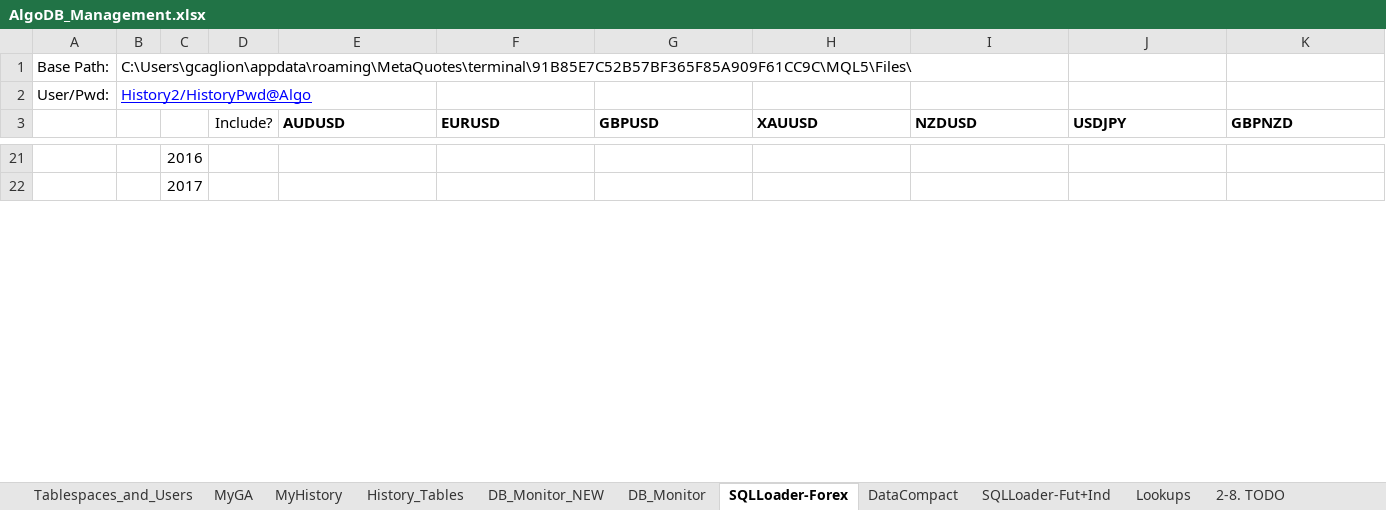
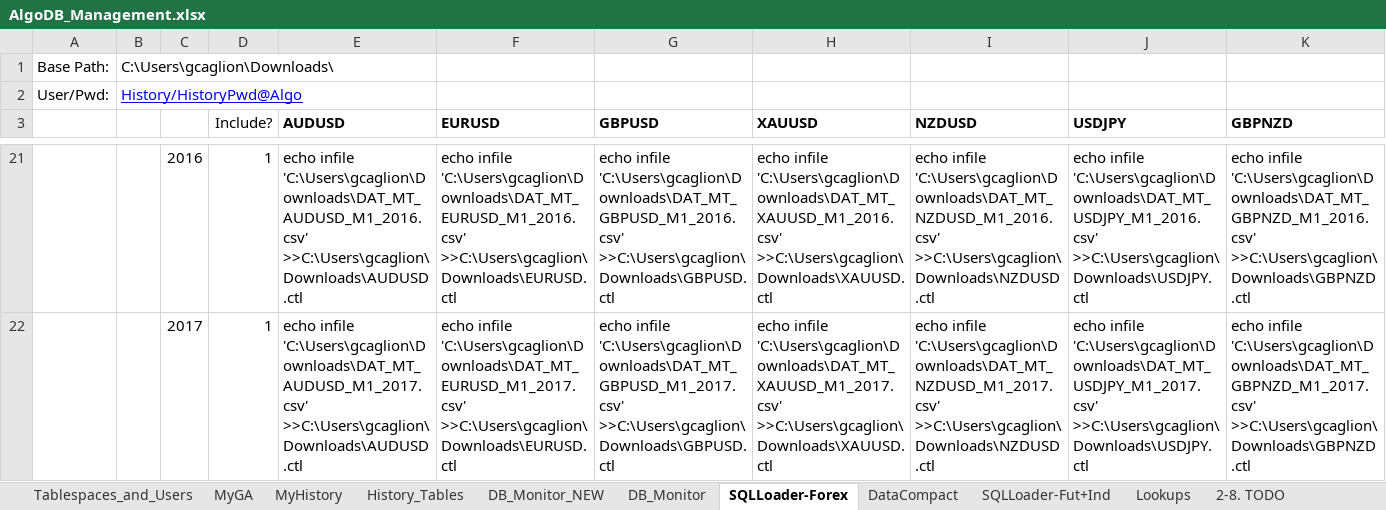
Before and after one commit to gcaglion/AAA, an Excel workbook: AlgoDB/AlgoDB_Management.xlsx, sheet SQLLoader-Forex, drawn as a sheet; only a part is shown, gaps mark what is left out; values as stored, in another font and other column widths than the file's, no borders; the diff covers the shown part only; the diff names each change by its address in the sheet, - before the commit and + after, or states it on an @@ line.

```diff
--- a/AlgoDB/AlgoDB_Management.xlsx (sheet SQLLoader-Forex)
+++ b/AlgoDB/AlgoDB_Management.xlsx (sheet SQLLoader-Forex)
-B1: C:\Users\gcaglion\appdata\roaming\MetaQuotes\terminal\91B85E7C52B57BF365F85A909F61CC9C\MQL5\Files\
+B1: C:\Users\gcaglion\Downloads\
-B2: History2/HistoryPwd@Algo
+B2: History/HistoryPwd@Algo
-D21:D22 (Include?): (empty)
+D21:D22 (Include?): 1
-E21 (AUDUSD): (empty)
+E21 (AUDUSD): echo infile 'C:\Users\gcaglion\Downloads\DAT_MT_AUDUSD_M1_2016.csv' >>C:\Users\gcaglion\Downloads\AUDUSD.ctl
-F21 (EURUSD): (empty)
+F21 (EURUSD): echo infile 'C:\Users\gcaglion\Downloads\DAT_MT_EURUSD_M1_2016.csv' >>C:\Users\gcaglion\Downloads\EURUSD.ctl
-G21 (GBPUSD): (empty)
+G21 (GBPUSD): echo infile 'C:\Users\gcaglion\Downloads\DAT_MT_GBPUSD_M1_2016.csv' >>C:\Users\gcaglion\Downloads\GBPUSD.ctl
-H21 (XAUUSD): (empty)
+H21 (XAUUSD): echo infile 'C:\Users\gcaglion\Downloads\DAT_MT_XAUUSD_M1_2016.csv' >>C:\Users\gcaglion\Downloads\XAUUSD.ctl
-I21 (NZDUSD): (empty)
+I21 (NZDUSD): echo infile 'C:\Users\gcaglion\Downloads\DAT_MT_NZDUSD_M1_2016.csv' >>C:\Users\gcaglion\Downloads\NZDUSD.ctl
-J21 (USDJPY): (empty)
+J21 (USDJPY): echo infile 'C:\Users\gcaglion\Downloads\DAT_MT_USDJPY_M1_2016.csv' >>C:\Users\gcaglion\Downloads\USDJPY.ctl
-K21 (GBPNZD): (empty)
+K21 (GBPNZD): echo infile 'C:\Users\gcaglion\Downloads\DAT_MT_GBPNZD_M1_2016.csv' >>C:\Users\gcaglion\Downloads\GBPNZD.ctl
-E22 (AUDUSD): (empty)
+E22 (AUDUSD): echo infile 'C:\Users\gcaglion\Downloads\DAT_MT_AUDUSD_M1_2017.csv' >>C:\Users\gcaglion\Downloads\AUDUSD.ctl
-F22 (EURUSD): (empty)
+F22 (EURUSD): echo infile 'C:\Users\gcaglion\Downloads\DAT_MT_EURUSD_M1_2017.csv' >>C:\Users\gcaglion\Downloads\EURUSD.ctl
-G22 (GBPUSD): (empty)
+G22 (GBPUSD): echo infile 'C:\Users\gcaglion\Downloads\DAT_MT_GBPUSD_M1_2017.csv' >>C:\Users\gcaglion\Downloads\GBPUSD.ctl
-H22 (XAUUSD): (empty)
+H22 (XAUUSD): echo infile 'C:\Users\gcaglion\Downloads\DAT_MT_XAUUSD_M1_2017.csv' >>C:\Users\gcaglion\Downloads\XAUUSD.ctl
-I22 (NZDUSD): (empty)
+I22 (NZDUSD): echo infile 'C:\Users\gcaglion\Downloads\DAT_MT_NZDUSD_M1_2017.csv' >>C:\Users\gcaglion\Downloads\NZDUSD.ctl
-J22 (USDJPY): (empty)
+J22 (USDJPY): echo infile 'C:\Users\gcaglion\Downloads\DAT_MT_USDJPY_M1_2017.csv' >>C:\Users\gcaglion\Downloads\USDJPY.ctl
-K22 (GBPNZD): (empty)
+K22 (GBPNZD): echo infile 'C:\Users\gcaglion\Downloads\DAT_MT_GBPNZD_M1_2017.csv' >>C:\Users\gcaglion\Downloads\GBPNZD.ctl
```
Also changed, not shown: 122 edited cells elsewhere in this sheet, 4 other files.
